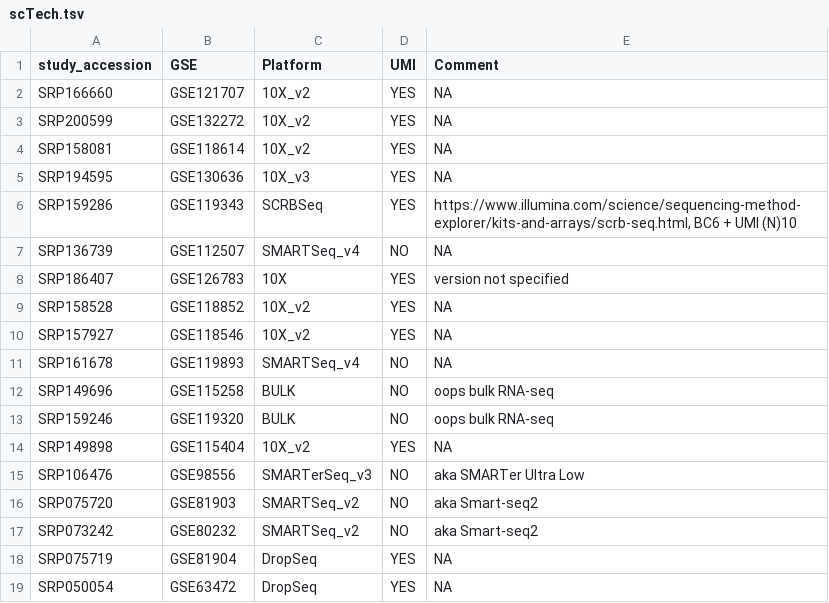
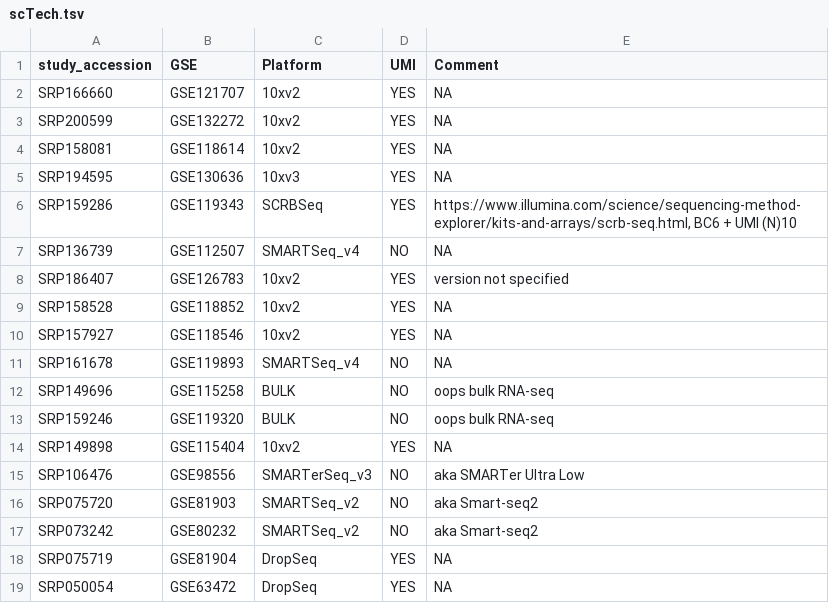
Before and after one commit to davemcg/scEiaD, a TSV file: data/scTech.tsv, drawn as a sheet.

Commit message:
update sample data file with tech info, move creation into separate script

```diff
--- a/data/scTech.tsv
+++ b/data/scTech.tsv
@@ -1,11 +1,11 @@
 study_accession	GSE	Platform	UMI	Comment
-SRP166660	GSE121707	10X_v2	YES	NA
-SRP200599	GSE132272	10X_v2	YES	NA
-SRP158081	GSE118614	10X_v2	YES	NA
-SRP194595	GSE130636	10X_v3	YES	NA
+SRP166660	GSE121707	10xv2	YES	NA
+SRP200599	GSE132272	10xv2	YES	NA
+SRP158081	GSE118614	10xv2	YES	NA
+SRP194595	GSE130636	10xv3	YES	NA
 SRP159286	GSE119343	SCRBSeq	YES	https://www.illumina.com/science/sequencing-method-explorer/kits-and-arrays/scrb-seq.html, BC6 + UMI (N)10
 SRP136739	GSE112507	SMARTSeq_v4	NO	NA
-SRP186407	GSE126783	10X	YES	version not specified
-SRP158528	GSE118852	10X_v2	YES	NA
-SRP157927	GSE118546	10X_v2	YES	NA
+SRP186407	GSE126783	10xv2	YES	version not specified
+SRP158528	GSE118852	10xv2	YES	NA
+SRP157927	GSE118546	10xv2	YES	NA
 SRP161678	GSE119893	SMARTSeq_v4	NO	NA
@@ -13,3 +13,3 @@ SRP149696	GSE115258	BULK	NO	oops bulk RNA-seq
 SRP159246	GSE119320	BULK	NO	oops bulk RNA-seq
-SRP149898	GSE115404	10X_v2	YES	NA
+SRP149898	GSE115404	10xv2	YES	NA
 SRP106476	GSE98556	SMARTerSeq_v3	NO	aka SMARTer Ultra Low
```
Also changed, not shown: 3 other files.
